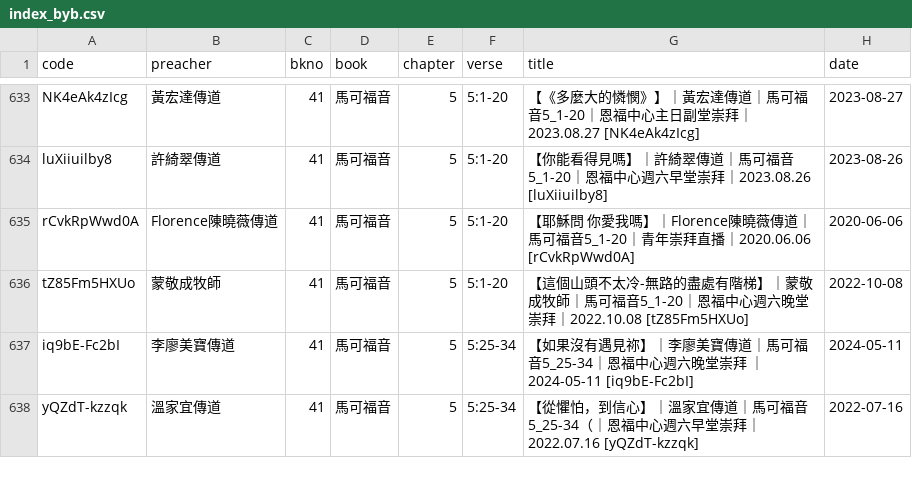
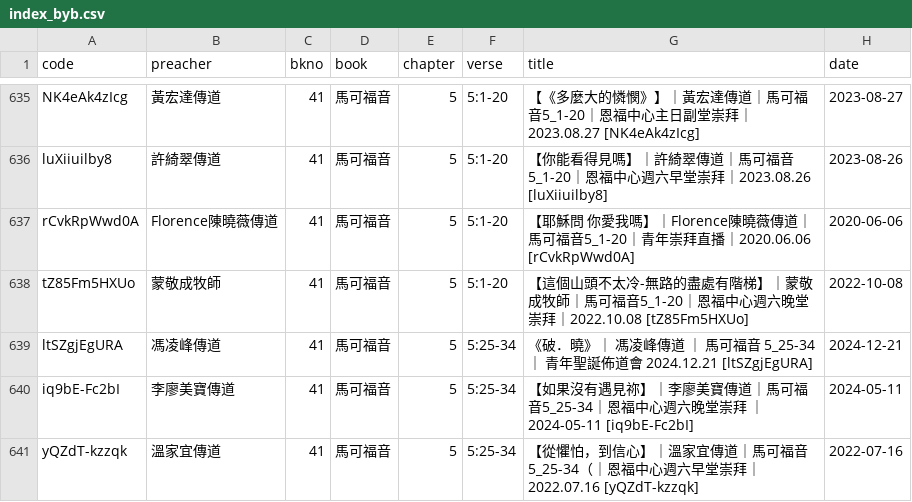
Before and after one commit to michaelchanwahyan/sermon-app, a CSV file: projects/YFCX/index_byb.csv, drawn as a sheet; only a part is shown, gaps mark what is left out; the diff covers the shown part only; the diff names each change by its address in the sheet, - before the commit and + after, or states it on an @@ line.

Commit message:
[update] renew index

```diff
--- a/projects/YFCX/index_byb.csv
+++ b/projects/YFCX/index_byb.csv
+row 639: ltSZgjEgURA | 馮凌峰傳道 | 41 | 馬可福音 | 5 | 5:25-34 | 《破．曉》｜ 馮凌峰傳道 ｜ 馬可福音 5_25-34 ｜ 青年聖誕佈道會 2024.12.21 [ltSZgjEgURA] | 2024-12-21
```
Also changed, not shown: 7 added rows and 1 edited cell elsewhere in this file, projects/ACSMHK/index_byb.csv, projects/ACSMHK/index_byn.csv, 14 other files.
